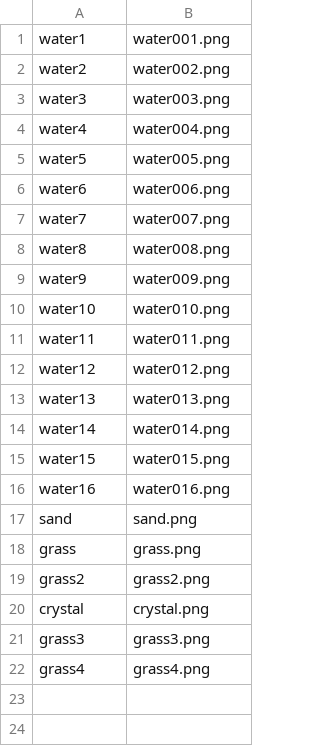
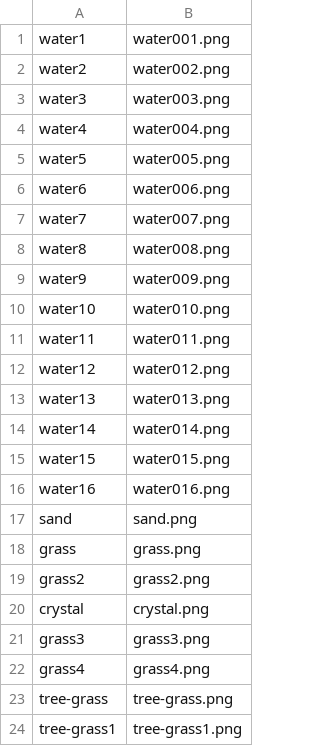
Before and after one commit to miastay/island-game, a CSV file: res/filenames.csv, drawn as a sheet; the diff names each change by its address in the sheet, - before the commit and + after, or states it on an @@ line.

```diff
--- a/res/filenames.csv
+++ b/res/filenames.csv
+row 23: tree-grass | tree-grass.png
+row 24: tree-grass1 | tree-grass1.png
```
Also changed, not shown: res/newdefaultmap.csv, 4 other files.
